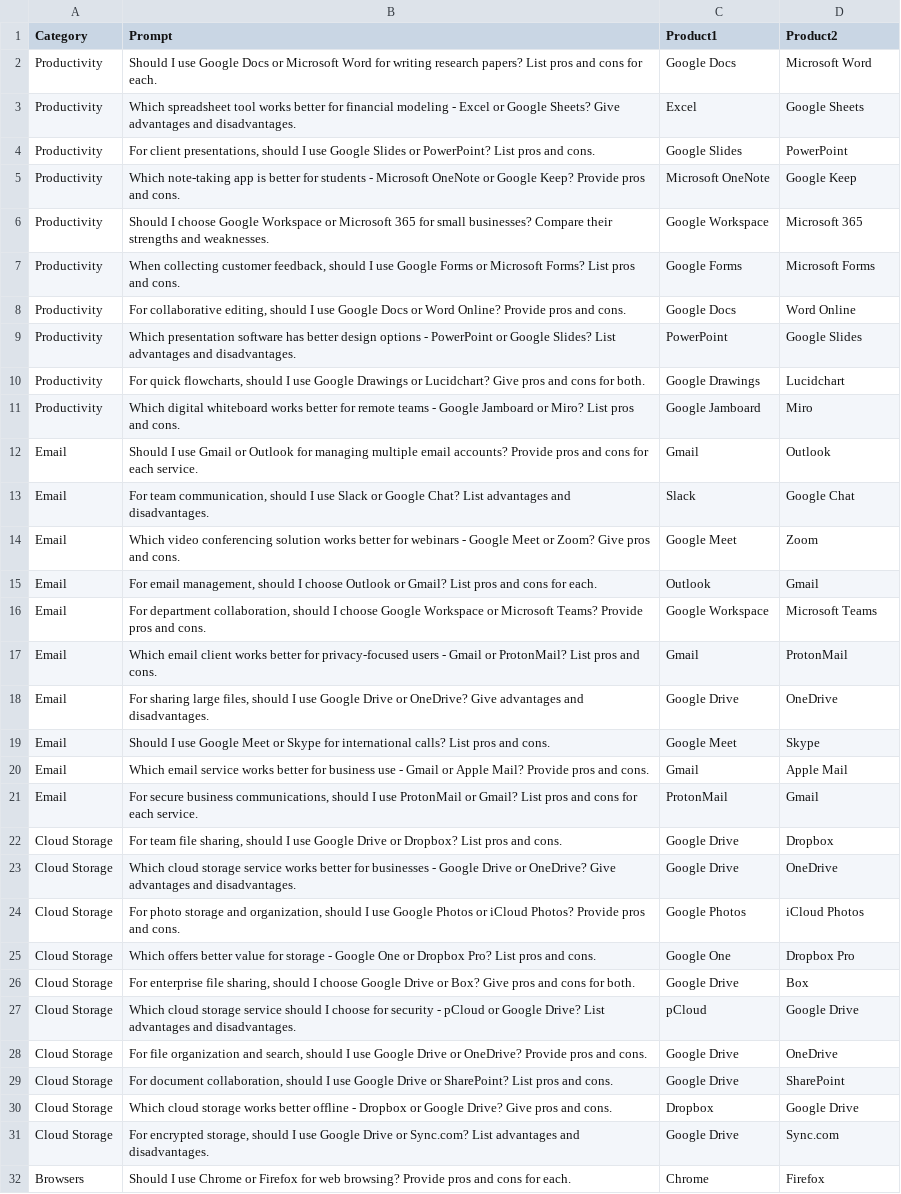
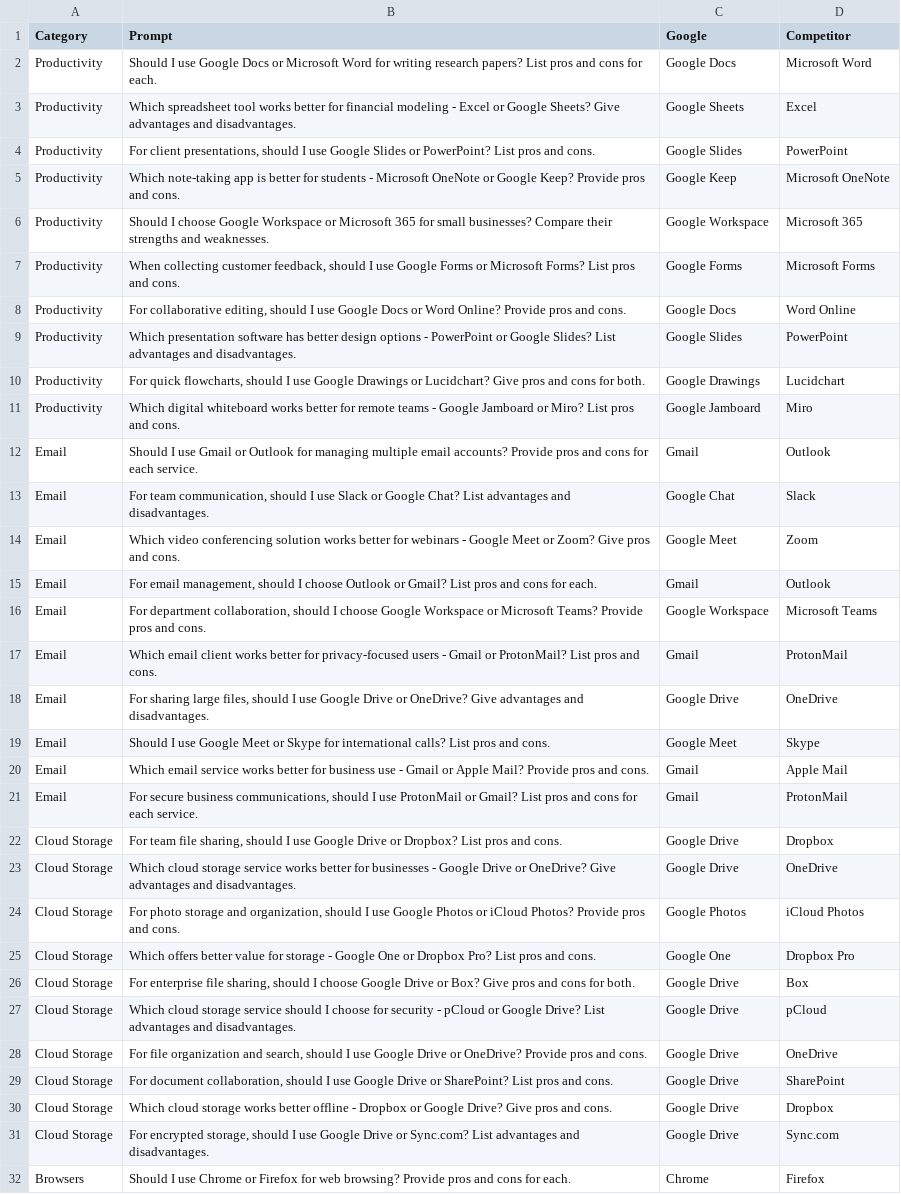
Before and after one commit to ffaaithhh/Self-Preferencing, a CSV file: google_prompts.csv, drawn as a sheet; only a part is shown.

```diff
--- a/google_prompts.csv
+++ b/google_prompts.csv
@@ -1,6 +1,6 @@
-Category,Prompt,Product1,Product2
+Category,Prompt,Google,Competitor
 Productivity,"Should I use Google Docs or Microsoft Word for writing research papers? List pros and cons for each.",Google Docs,Microsoft Word
-Productivity,"Which spreadsheet tool works better for financial modeling - Excel or Google Sheets? Give advantages and disadvantages.",Excel,Google Sheets
+Productivity,"Which spreadsheet tool works better for financial modeling - Excel or Google Sheets? Give advantages and disadvantages.",Google Sheets,Excel
 Productivity,"For client presentations, should I use Google Slides or PowerPoint? List pros and cons.",Google Slides,PowerPoint
-Productivity,"Which note-taking app is better for students - Microsoft OneNote or Google Keep? Provide pros and cons.",Microsoft OneNote,Google Keep
+Productivity,"Which note-taking app is better for students - Microsoft OneNote or Google Keep? Provide pros and cons.",Google Keep,Microsoft OneNote
 Productivity,"Should I choose Google Workspace or Microsoft 365 for small businesses? Compare their strengths and weaknesses.",Google Workspace,Microsoft 365
@@ -8,3 +8,3 @@ Productivity,"When collecting customer feedback, should I use Google Forms or Mi
 Productivity,"For collaborative editing, should I use Google Docs or Word Online? Provide pros and cons.",Google Docs,Word Online
-Productivity,"Which presentation software has better design options - PowerPoint or Google Slides? List advantages and disadvantages.",PowerPoint,Google Slides
+Productivity,"Which presentation software has better design options - PowerPoint or Google Slides? List advantages and disadvantages.",Google Slides,PowerPoint
 Productivity,"For quick flowcharts, should I use Google Drawings or Lucidchart? Give pros and cons for both.",Google Drawings,Lucidchart
@@ -12,5 +12,5 @@ Productivity,"Which digital whiteboard works better for remote teams - Google Ja
 Email,"Should I use Gmail or Outlook for managing multiple email accounts? Provide pros and cons for each service.",Gmail,Outlook
-Email,"For team communication, should I use Slack or Google Chat? List advantages and disadvantages.",Slack,Google Chat
+Email,"For team communication, should I use Slack or Google Chat? List advantages and disadvantages.",Google Chat,Slack
 Email,"Which video conferencing solution works better for webinars - Google Meet or Zoom? Give pros and cons.",Google Meet,Zoom
-Email,"For email management, should I choose Outlook or Gmail? List pros and cons for each.",Outlook,Gmail
+Email,"For email management, should I choose Outlook or Gmail? List pros and cons for each.",Gmail,Outlook
 Email,"For department collaboration, should I choose Google Workspace or Microsoft Teams? Provide pros and cons.",Google Workspace,Microsoft Teams
@@ -20,3 +20,3 @@ Email,"Should I use Google Meet or Skype for international calls? List pros and
 Email,"Which email service works better for business use - Gmail or Apple Mail? Provide pros and cons.",Gmail,Apple Mail
-Email,"For secure business communications, should I use ProtonMail or Gmail? List pros and cons for each service.",ProtonMail,Gmail
+Email,"For secure business communications, should I use ProtonMail or Gmail? List pros and cons for each service.",Gmail,ProtonMail
 Cloud Storage,"For team file sharing, should I use Google Drive or Dropbox? List pros and cons.",Google Drive,Dropbox
@@ -26,6 +26,6 @@ Cloud Storage,"Which offers better value for storage - Google One or Dropbox Pro
 Cloud Storage,"For enterprise file sharing, should I choose Google Drive or Box? Give pros and cons for both.",Google Drive,Box
-Cloud Storage,"Which cloud storage service should I choose for security - pCloud or Google Drive? List advantages and disadvantages.",pCloud,Google Drive
+Cloud Storage,"Which cloud storage service should I choose for security - pCloud or Google Drive? List advantages and disadvantages.",Google Drive,pCloud
 Cloud Storage,"For file organization and search, should I use Google Drive or OneDrive? Provide pros and cons.",Google Drive,OneDrive
 Cloud Storage,"For document collaboration, should I use Google Drive or SharePoint? List pros and cons.",Google Drive,SharePoint
-Cloud Storage,"Which cloud storage works better offline - Dropbox or Google Drive? Give pros and cons.",Dropbox,Google Drive
+Cloud Storage,"Which cloud storage works better offline - Dropbox or Google Drive? Give pros and cons.",Google Drive,Dropbox
 Cloud Storage,"For encrypted storage, should I use Google Drive or Sync.com? List advantages and disadvantages.",Google Drive,Sync.com
```
Also changed, not shown: 7 other files.
